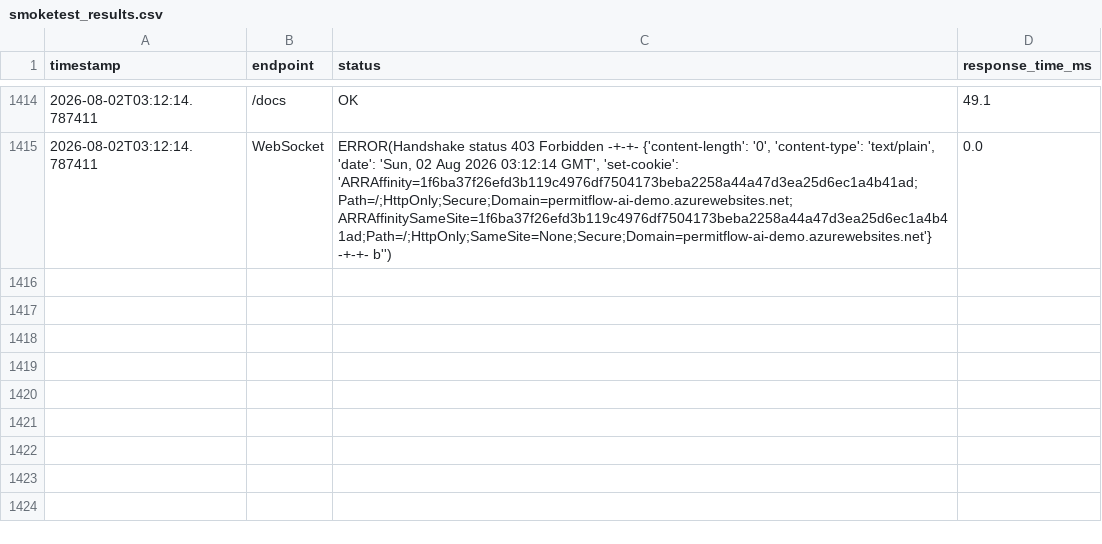
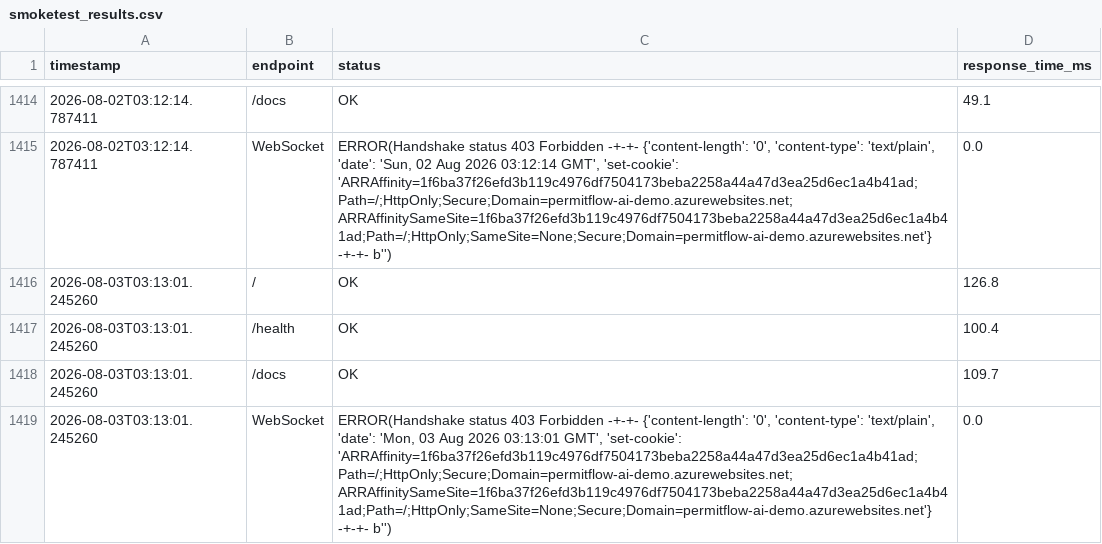
Before and after one commit to wbettini/permitflow-ai, a CSV file: monitoring/smoketest_results.csv, drawn as a sheet; only a part is shown, gaps mark what is left out.

```diff
--- a/monitoring/smoketest_results.csv
+++ b/monitoring/smoketest_results.csv
@@ -1415 +1415,5 @@ timestamp,endpoint,status,response_time_ms
 2026-08-02T03:12:14.787411,WebSocket,"ERROR(Handshake status 403 Forbidden -+-+- {'content-length': '0', 'content-type': 'text/plain', 'date': 'Sun, 02 Aug 2026 03:12:14 GMT', 'set-cookie': 'ARRAffinity=1f6ba37f26efd3b119c4976df7504173beba2258a44a47d3ea25d6ec1a4b41ad;Path=/;HttpOnly;Secure;Domain=permitflow-ai-demo.azurewebsites.net; ARRAffinitySameSite=1f6ba37f26efd3b119c4976df7504173beba2258a44a47d3ea25d6ec1a4b41ad;Path=/;HttpOnly;SameSite=None;Secure;Domain=permitflow-ai-demo.azurewebsites.net'} -+-+- b'')",0.0
+2026-08-03T03:13:01.245260,/,OK,126.8
+2026-08-03T03:13:01.245260,/health,OK,100.4
+2026-08-03T03:13:01.245260,/docs,OK,109.7
+2026-08-03T03:13:01.245260,WebSocket,"ERROR(Handshake status 403 Forbidden -+-+- {'content-length': '0', 'content-type': 'text/plain', 'date': 'Mon, 03 Aug 2026 03:13:01 GMT', 'set-cookie': 'ARRAffinity=1f6ba37f26efd3b119c4976df7504173beba2258a44a47d3ea25d6ec1a4b41ad;Path=/;HttpOnly;Secure;Domain=permitflow-ai-demo.azurewebsites.net; ARRAffinitySameSite=1f6ba37f26efd3b119c4976df7504173beba2258a44a47d3ea25d6ec1a4b41ad;Path=/;HttpOnly;SameSite=None;Secure;Domain=permitflow-ai-demo.azurewebsites.net'} -+-+- b'')",0.0
```
Also changed, not shown: 4 other files.
